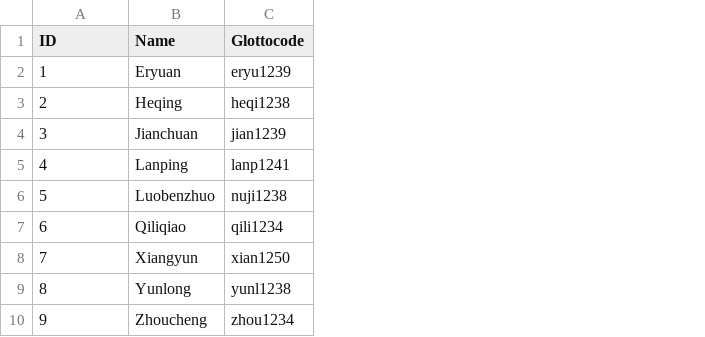
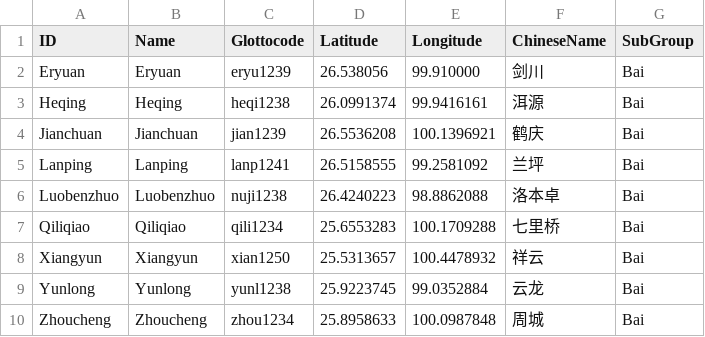
Before and after one commit to lexibank/allenbai, a CSV file: etc/languages.csv, drawn as a sheet; the diff names each change by its address in the sheet, - before the commit and + after, or states it on an @@ line.

Commit message:
upate language names

```diff
--- a/etc/languages.csv
+++ b/etc/languages.csv
+column D (Latitude), rows 2-10: 26.538056 | 26.0991374 | 26.5536208 | 26.5158555 | 26.4240223 | 25.6553283 | 25.5313657 | 25.9223745 | 25.8958633
+column E (Longitude), rows 2-10: 99.910000 | 99.9416161 | 100.1396921 | 99.2581092 | 98.8862088 | 100.1709288 | 100.4478932 | 99.0352884 | 100.0987848
+column F (ChineseName), rows 2-10: 剑川 | 洱源 | 鹤庆 | 兰坪 | 洛本卓 | 七里桥 | 祥云 | 云龙 | 周城
+column G (SubGroup), rows 2-10: all Bai
-A2 (ID): 1
+A2 (ID): Eryuan
-A3 (ID): 2
+A3 (ID): Heqing
-A4 (ID): 3
+A4 (ID): Jianchuan
-A5 (ID): 4
+A5 (ID): Lanping
-A6 (ID): 5
+A6 (ID): Luobenzhuo
-A7 (ID): 6
+A7 (ID): Qiliqiao
-A8 (ID): 7
+A8 (ID): Xiangyun
-A9 (ID): 8
+A9 (ID): Yunlong
-A10 (ID): 9
+A10 (ID): Zhoucheng
```
Also changed, not shown: cldf/languages.csv, cldf/parameters.csv, 2 other files.
